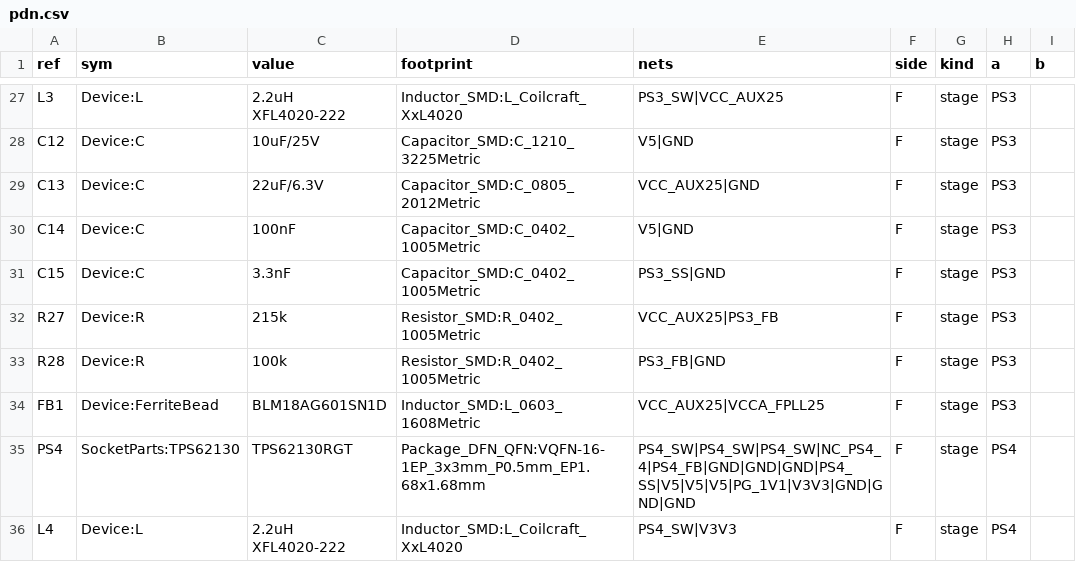
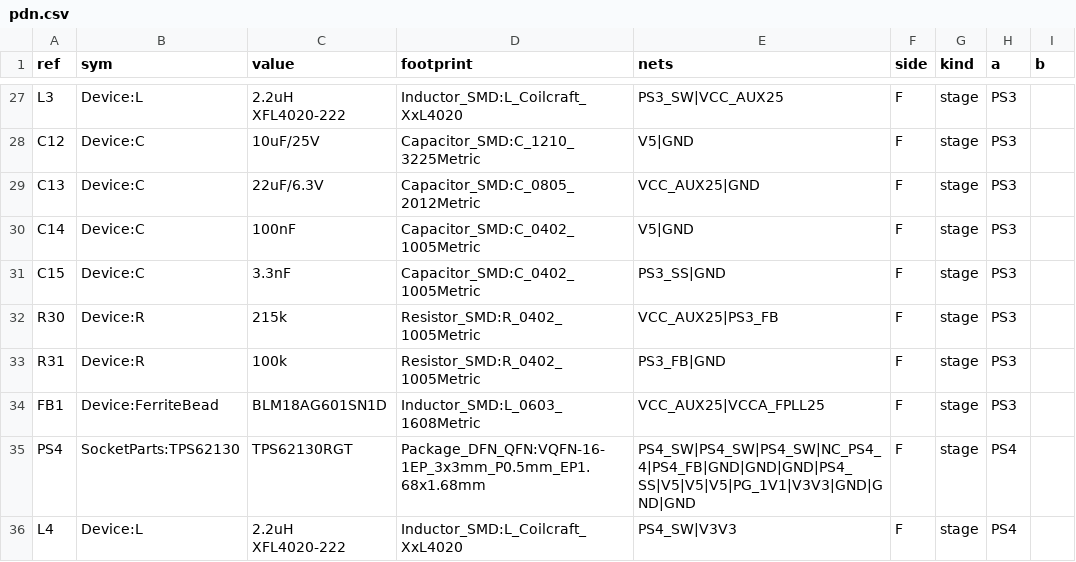
Before and after one commit to alphaonex86/FPGA-CPU, a CSV file: hw/socket3-cyclonev/pdn.csv, drawn as a sheet; only a part is shown, gaps mark what is left out; the diff covers the shown part only.

```diff
--- a/hw/socket3-cyclonev/pdn.csv
+++ b/hw/socket3-cyclonev/pdn.csv
@@ -31,4 +31,4 @@ C14,Device:C,100nF,Capacitor_SMD:C_0402_1005Metric,V5|GND,F,stage,PS3,
 C15,Device:C,3.3nF,Capacitor_SMD:C_0402_1005Metric,PS3_SS|GND,F,stage,PS3,
-R27,Device:R,215k,Resistor_SMD:R_0402_1005Metric,VCC_AUX25|PS3_FB,F,stage,PS3,
-R28,Device:R,100k,Resistor_SMD:R_0402_1005Metric,PS3_FB|GND,F,stage,PS3,
+R30,Device:R,215k,Resistor_SMD:R_0402_1005Metric,VCC_AUX25|PS3_FB,F,stage,PS3,
+R31,Device:R,100k,Resistor_SMD:R_0402_1005Metric,PS3_FB|GND,F,stage,PS3,
 FB1,Device:FerriteBead,BLM18AG601SN1D,Inductor_SMD:L_0603_1608Metric,VCC_AUX25|VCCA_FPLL25,F,stage,PS3,
```
Also changed, not shown: 14 edited cells elsewhere in this file, 16 other files.
